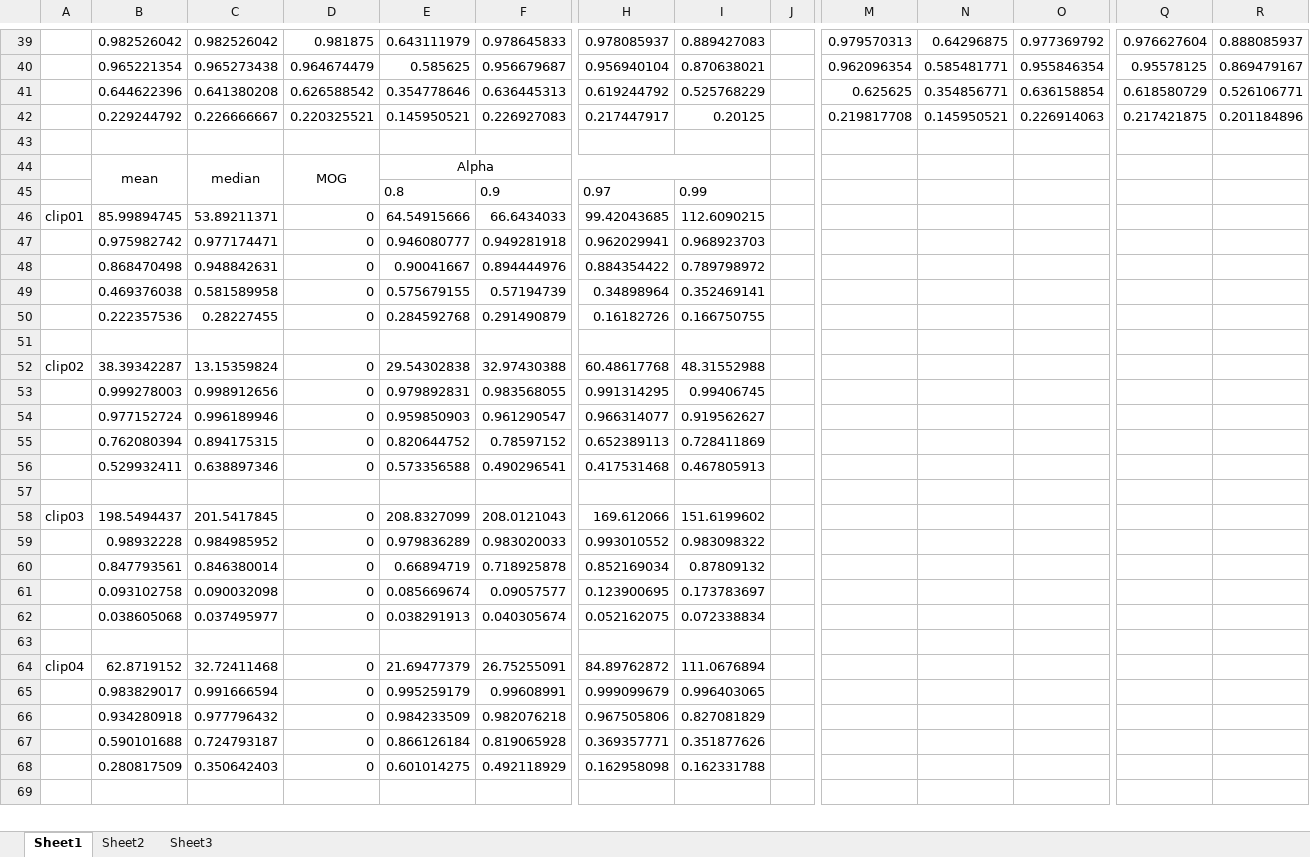
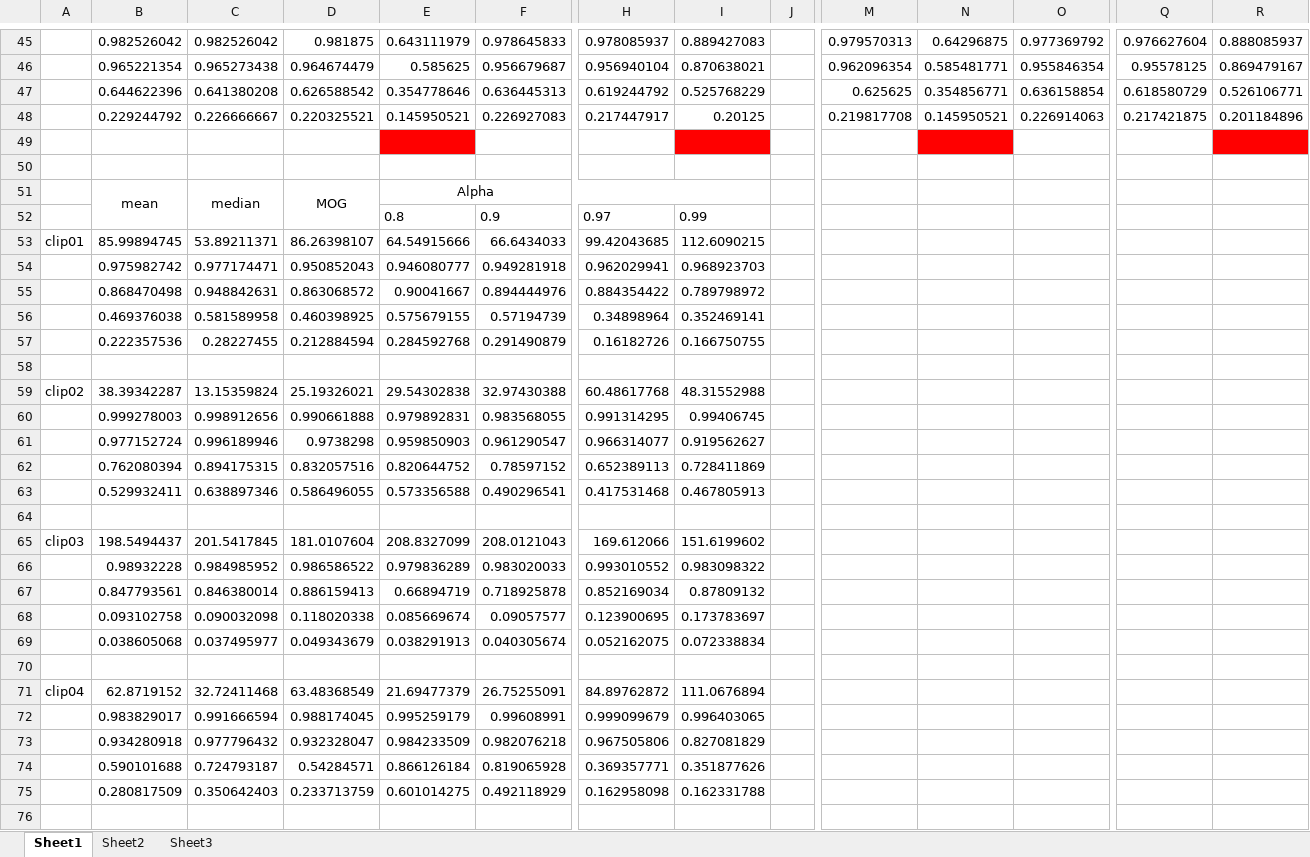
Before and after one commit to zbigus/inicjalizacja-tla, an Excel workbook: doc/wyniki.xlsx, sheet Sheet1, drawn as a sheet; only a part is shown, gaps mark what is left out; values as stored, in another font and other column widths than the file's, no borders; conditional formats not drawn; addresses are those after the commit; rows hold the shown columns only; the diff covers the shown part only; the diff names each change by its address in the sheet, - before the commit and + after, or states it on an @@ line.

```diff
--- a/doc/wyniki.xlsx (sheet Sheet1)
+++ b/doc/wyniki.xlsx (sheet Sheet1)
-E49 fill: none
+E49 fill: #FF0000
-I49 fill: none
+I49 fill: #FF0000
-N49 fill: none
+N49 fill: #FF0000
-R49 fill: none
+R49 fill: #FF0000
+row 50: (empty)
-D53: 0
+D53: 86.26398107
-D54: 0
+D54: 0.950852043
-D55: 0
+D55: 0.863068572
-D56: 0
+D56: 0.460398925
-D57: 0
+D57: 0.212884594
-D59: 0
+D59: 25.19326021
-D60: 0
+D60: 0.990661888
-D61: 0
+D61: 0.9738298
-D62: 0
+D62: 0.832057516
-D63: 0
+D63: 0.586496055
-D65: 0
+D65: 181.0107604
-D66: 0
+D66: 0.986586522
-D67: 0
+D67: 0.886159413
-D68: 0
+D68: 0.118020338
-D69: 0
+D69: 0.049343679
-D71: 0
+D71: 63.48368549
-D72: 0
+D72: 0.988174045
-D73: 0
+D73: 0.932328047
-D74: 0
+D74: 0.54284571
-D75: 0
+D75: 0.233713759
```
Also changed, not shown: 6 added rows, 15 edited cells and cell formats elsewhere in this sheet, formulas that keep their value, 17 other files.
